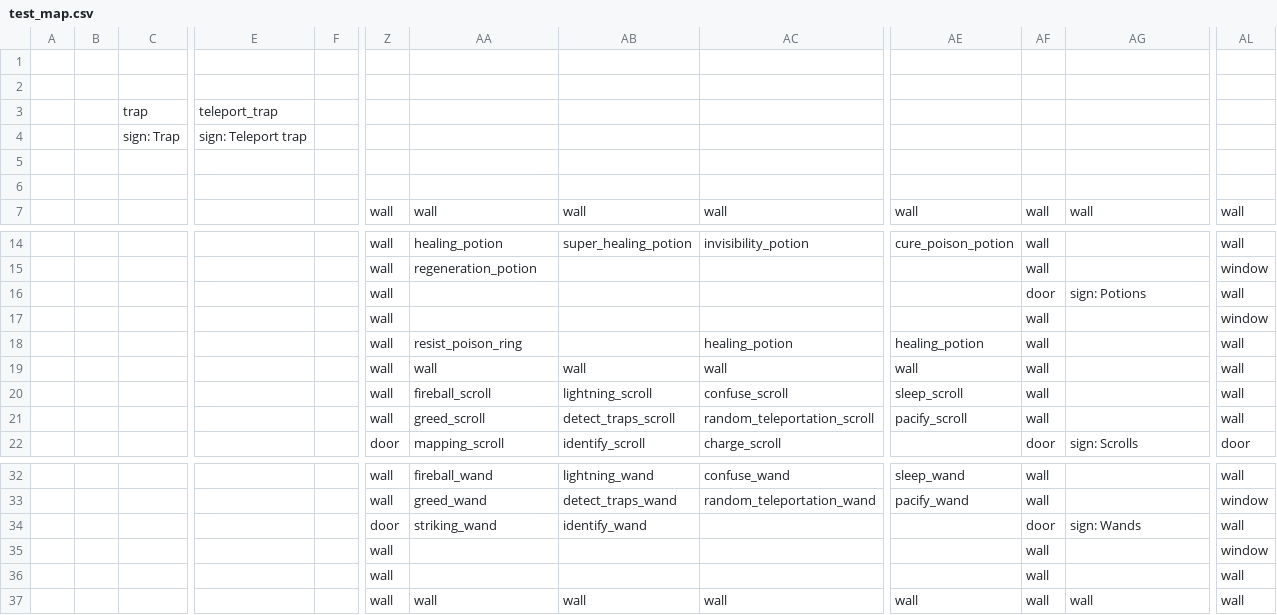
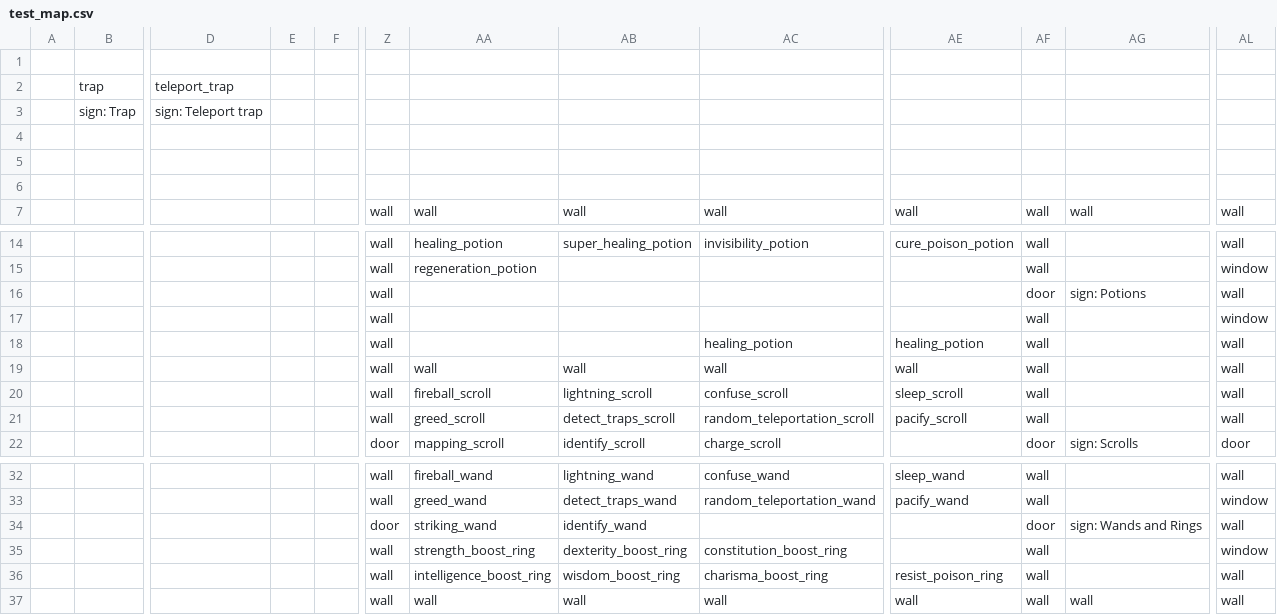
Before and after one commit to TheNicGard/DungeonStar, a CSV file: assets/test_map.csv, drawn as a sheet; only a part is shown, gaps mark what is left out; removed rows and columns are numbered as before the commit, all else as after; rows hold the shown columns only; the diff names each change by its address in the sheet, - before the commit and + after, or states it on an @@ line.

Commit message:
added new rings to test map

```diff
--- a/assets/test_map.csv
+++ b/assets/test_map.csv
-column B, empty
+column E, empty
-row 1: (empty)
+row 4: (empty)
-AA18: resist_poison_ring
+AA18: (empty)
-AG34: sign: Wands
+AG34: sign: Wands and Rings
-AA35: (empty)
+AA35: strength_boost_ring
-AB35: (empty)
+AB35: dexterity_boost_ring
-AC35: (empty)
+AC35: constitution_boost_ring
-row 36:  |  |  |  |  | wall |  |  |  |  | wall |  | wall
+row 36:  |  |  |  |  | wall | intelligence_boost_ring | wisdom_boost_ring | charisma_boost_ring | resist_poison_ring | wall |  | wall
```
